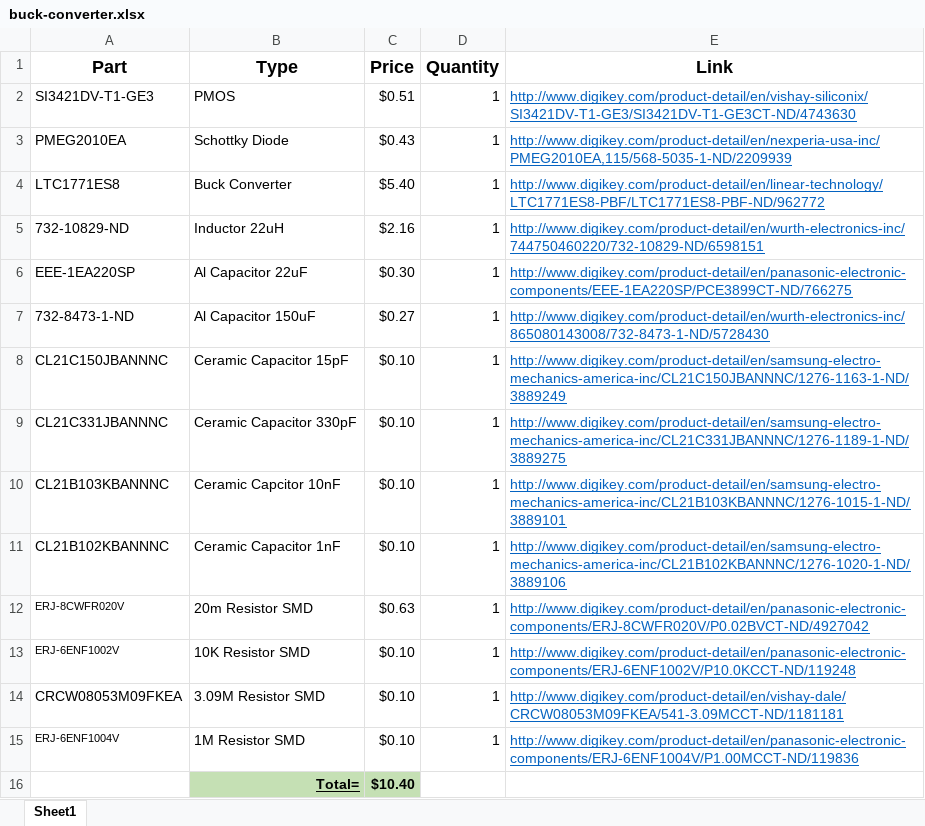
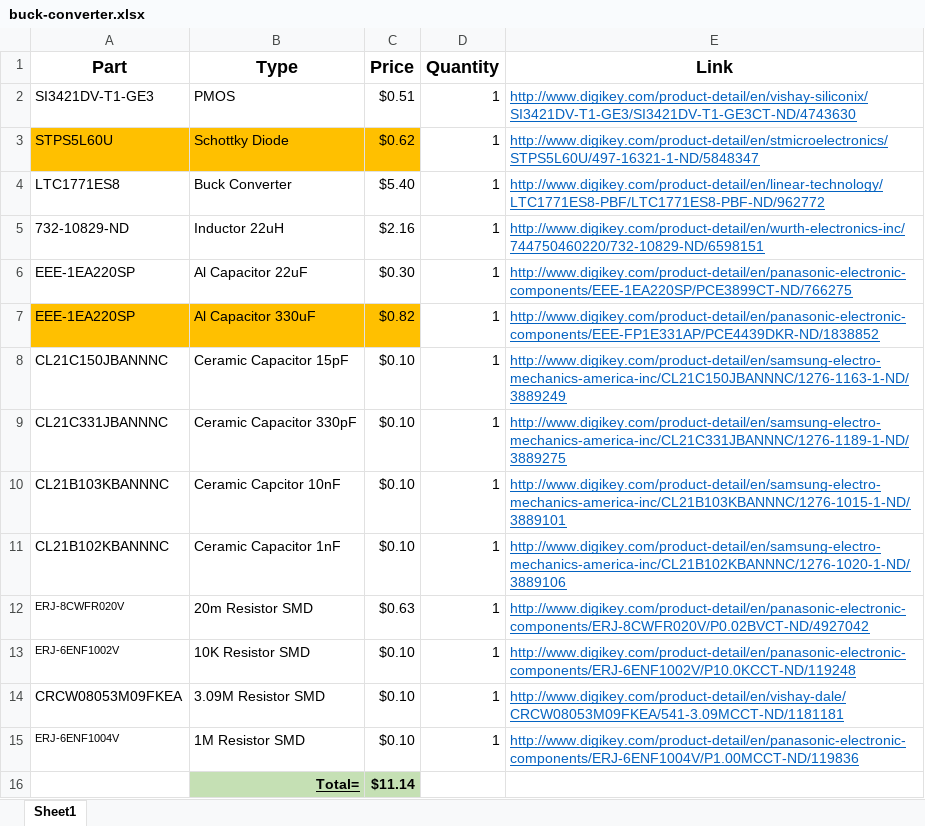
Before and after one commit to SIUE-ARC/ARC-Controller, an Excel workbook: KiCAD/buck converter/BOM/buck-converter.xlsx, sheet Sheet1, drawn as a sheet; values as stored, in another font and other column widths than the file's, no borders; removed rows and columns are numbered as before the commit, all else as after; the diff names each change by its address in the sheet, - before the commit and + after, or states it on an @@ line.

```diff
--- a/KiCAD/buck converter/BOM/buck-converter.xlsx (sheet Sheet1)
+++ b/KiCAD/buck converter/BOM/buck-converter.xlsx (sheet Sheet1)
-A3 (Part): PMEG2010EA
+A3 (Part): STPS5L60U
-A3:C3 fill: none
+A3:C3 fill: #FFC000
-C3 (Price): $0.43
+C3 (Price): $0.62
-E3 (Link): http://www.digikey.com/product-detail/en/nexperia-usa-inc/PMEG2010EA,115/568-5035-1-ND/2209939
+E3 (Link): http://www.digikey.com/product-detail/en/stmicroelectronics/STPS5L60U/497-16321-1-ND/5848347
-row 7: 732-8473-1-ND | Al Capacitor 150uF | $0.27 | 1 | http://www.digikey.com/product-detail/en/wurth-electronics-inc/865080143008/732-8473-1-ND/5728430
+row 7: EEE-1EA220SP | Al Capacitor 330uF | $0.82 | 1 | http://www.digikey.com/product-detail/en/panasonic-electronic-components/EEE-FP1E331AP/PCE4439DKR-ND/1838852
-C16 (Price): $10.40
+C16 (Price): $11.14
```
Also changed, not shown: 9 other files.
